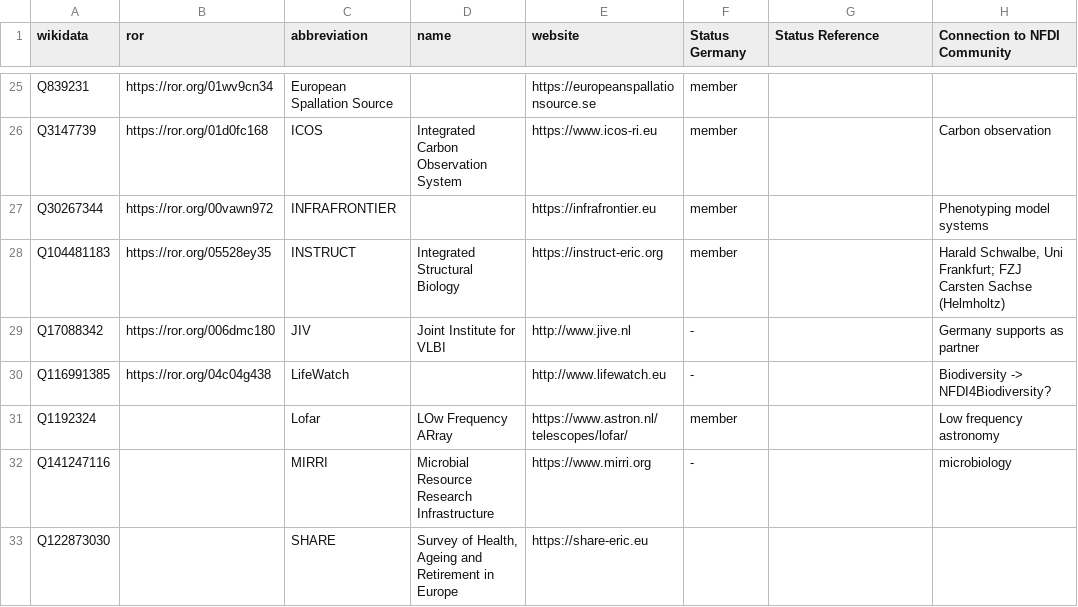
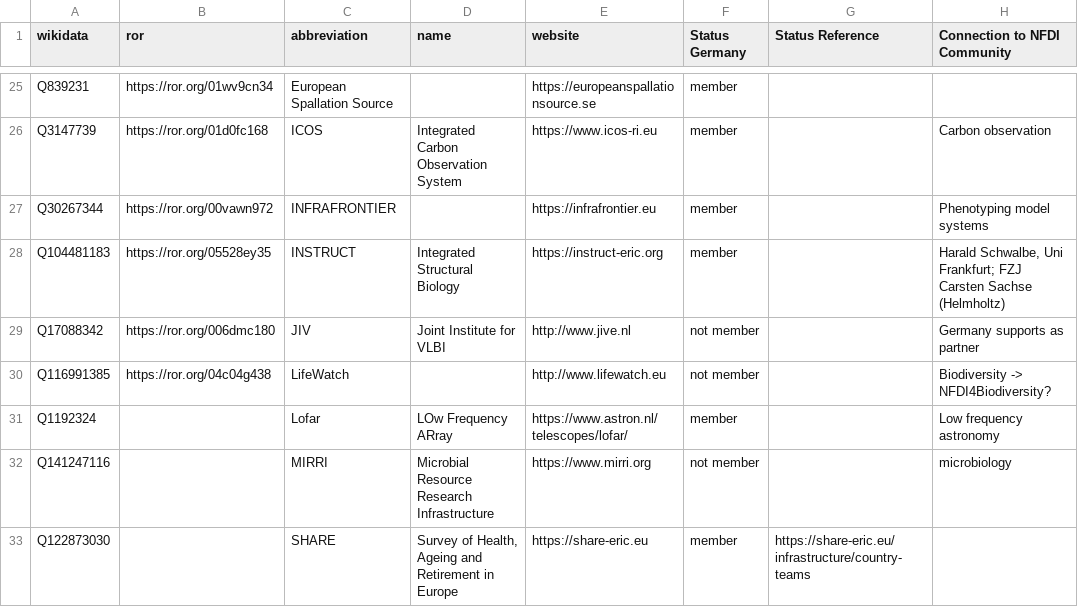
Before and after one commit to nfdi-de/section-int-wg-landscape, a TSV file: _data/erics.tsv, drawn as a sheet; only a part is shown, gaps mark what is left out; the diff covers the shown part only.

Commit message:
Update erics.tsv

```diff
--- a/_data/erics.tsv
+++ b/_data/erics.tsv
@@ -28,6 +28,6 @@ Q30267344	https://ror.org/00vawn972	INFRAFRONTIER		https://infrafrontier.eu	memb
 Q104481183	https://ror.org/05528ey35	INSTRUCT	Integrated Structural Biology	https://instruct-eric.org	member		Harald Schwalbe, Uni Frankfurt; FZJ Carsten Sachse (Helmholtz)
-Q17088342	https://ror.org/006dmc180	JIV	Joint Institute for VLBI	http://www.jive.nl	-		Germany supports as partner
-Q116991385	https://ror.org/04c04g438	LifeWatch		http://www.lifewatch.eu	-		Biodiversity -> NFDI4Biodiversity?
+Q17088342	https://ror.org/006dmc180	JIV	Joint Institute for VLBI	http://www.jive.nl	not member		Germany supports as partner
+Q116991385	https://ror.org/04c04g438	LifeWatch		http://www.lifewatch.eu	not member		Biodiversity -> NFDI4Biodiversity?
 Q1192324		Lofar	LOw Frequency ARray	https://www.astron.nl/telescopes/lofar/	member		Low frequency astronomy
-Q141247116		MIRRI	Microbial Resource Research Infrastructure	https://www.mirri.org	-		microbiology
-Q122873030		SHARE	Survey of Health, Ageing and Retirement in Europe	https://share-eric.eu			
+Q141247116		MIRRI	Microbial Resource Research Infrastructure	https://www.mirri.org	not member		microbiology
+Q122873030		SHARE	Survey of Health, Ageing and Retirement in Europe	https://share-eric.eu	member	https://share-eric.eu/infrastructure/country-teams	
```
Also changed, not shown: 18 edited cells elsewhere in this file.
